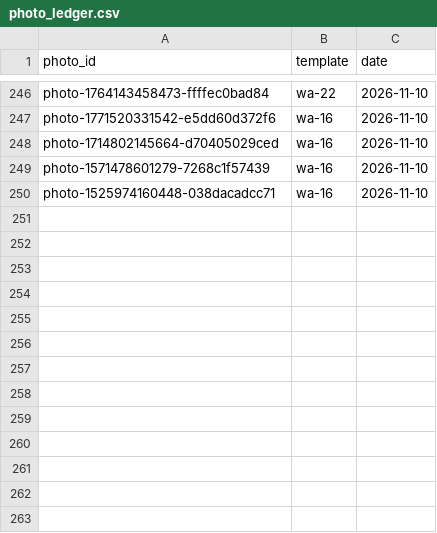
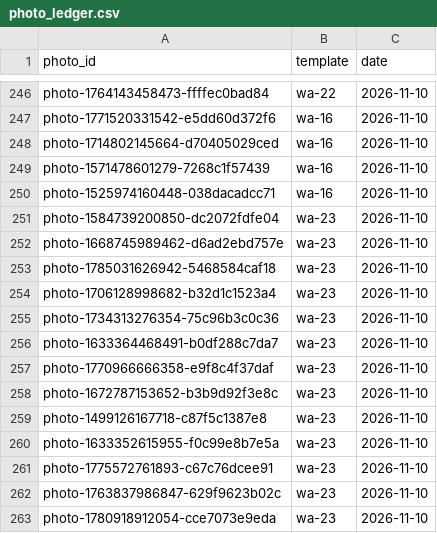
Before and after one commit to NitenLabs/mikke-web, a CSV file: data/photo_ledger.csv, drawn as a sheet; only a part is shown, gaps mark what is left out; the diff names each change by its address in the sheet, - before the commit and + after, or states it on an @@ line.

```diff
--- a/data/photo_ledger.csv
+++ b/data/photo_ledger.csv
+row 251: photo-1584739200850-dc2072fdfe04 | wa-23 | 2026-11-10
+row 252: photo-1668745989462-d6ad2ebd757e | wa-23 | 2026-11-10
+row 253: photo-1785031626942-5468584caf18 | wa-23 | 2026-11-10
+row 254: photo-1706128998682-b32d1c1523a4 | wa-23 | 2026-11-10
+row 255: photo-1734313276354-75c96b3c0c36 | wa-23 | 2026-11-10
+row 256: photo-1633364468491-b0df288c7da7 | wa-23 | 2026-11-10
+row 257: photo-1770966666358-e9f8c4f37daf | wa-23 | 2026-11-10
+row 258: photo-1672787153652-b3b9d92f3e8c | wa-23 | 2026-11-10
+row 259: photo-1499126167718-c87f5c1387e8 | wa-23 | 2026-11-10
+row 260: photo-1633352615955-f0c99e8b7e5a | wa-23 | 2026-11-10
+row 261: photo-1775572761893-c67c76dcee91 | wa-23 | 2026-11-10
+row 262: photo-1763837986847-629f9623b02c | wa-23 | 2026-11-10
+row 263: photo-1780918912054-cce7073e9eda | wa-23 | 2026-11-10
```
Also changed, not shown: 4 other files.
